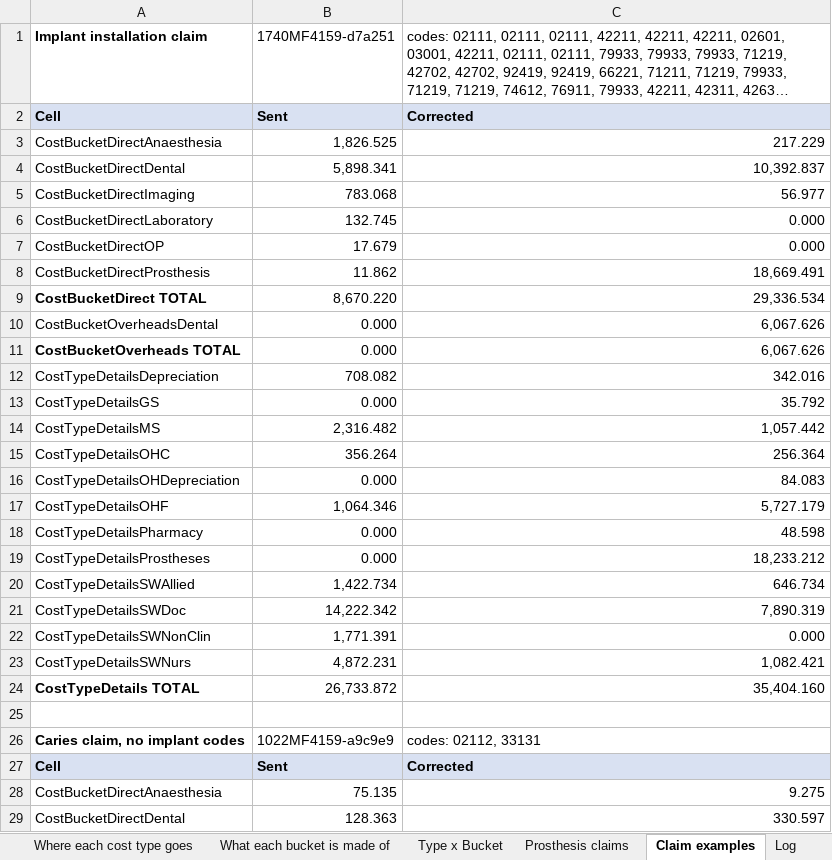
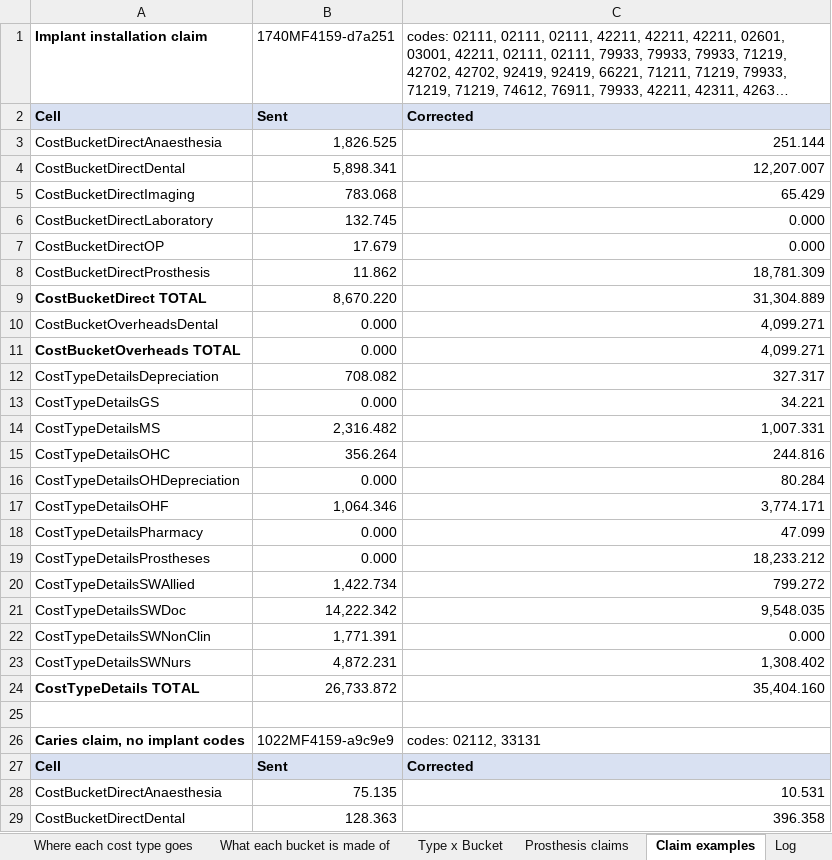
Before and after one commit to htahoun/Clinical-Costing, an Excel workbook: output/January_Model_Report.xlsx, sheet Claim examples, drawn as a sheet; only a part is shown; long unchanged cells end in …; values as stored, in another font and other column widths than the file's, no borders; the diff covers the shown part only; the diff names each change by its address in the sheet, - before the commit and + after, or states it on an @@ line.

```diff
--- a/output/January_Model_Report.xlsx (sheet Claim examples)
+++ b/output/January_Model_Report.xlsx (sheet Claim examples)
-C3: 217.229
+C3: 251.144
-C4: 10,392.837
+C4: 12,207.007
-C5: 56.977
+C5: 65.429
-C8: 18,669.491
+C8: 18,781.309
-C9: 29,336.534
+C9: 31,304.889
-C10:C11: 6,067.626
+C10:C11: 4,099.271
-C12: 342.016
+C12: 327.317
-C13: 35.792
+C13: 34.221
-C14: 1,057.442
+C14: 1,007.331
-C15: 256.364
+C15: 244.816
-C16: 84.083
+C16: 80.284
-C17: 5,727.179
+C17: 3,774.171
-C18: 48.598
+C18: 47.099
-C20: 646.734
+C20: 799.272
-C21: 7,890.319
+C21: 9,548.035
-C23: 1,082.421
+C23: 1,308.402
-C28: 9.275
+C28: 10.531
-C29: 330.597
+C29: 396.358
```
Also changed, not shown: 14 edited cells elsewhere in this sheet, sheet Prosthesis claims, sheet What each bucket is made of, sheet Type x Bucket, sheet Log, sheet Cost types, sheet Where each cost type goes, 2 more sheets, input/Ledger_by_Cost_Type_FY2025.xlsx, output/Rerouting_Internal_to_DOH.xlsx, 6 other files.
